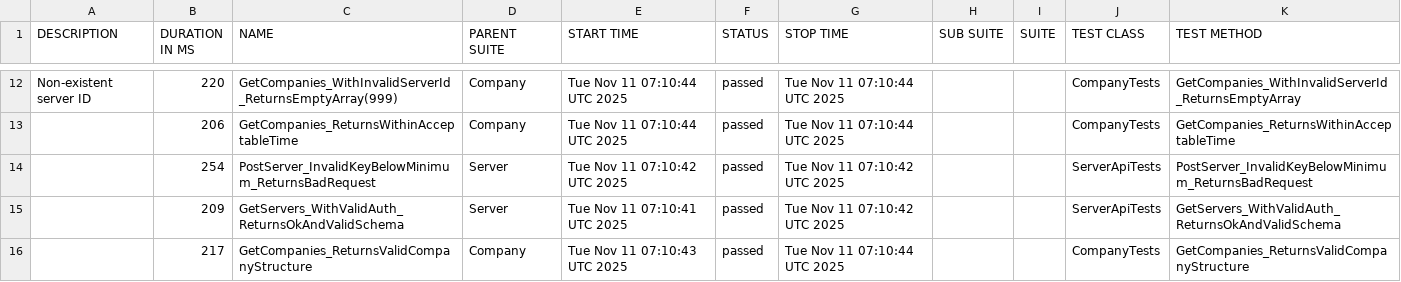
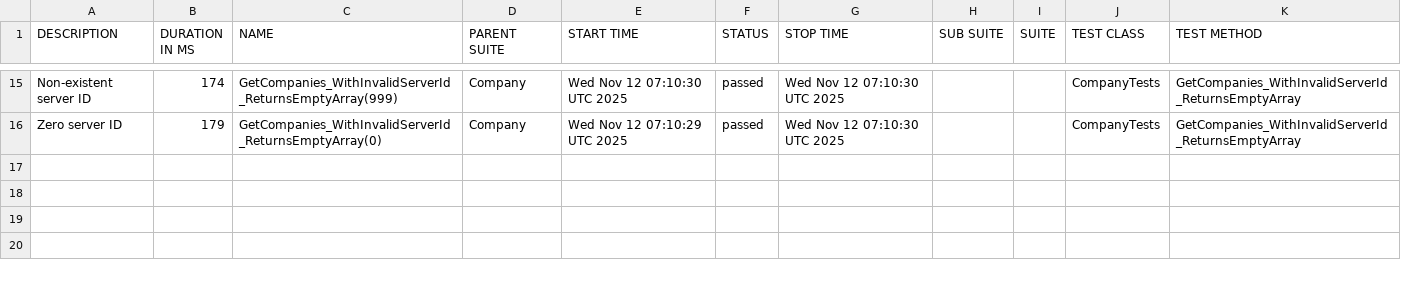
Before and after one commit to effiziente1/API_Testing, a CSV file: data/suites.csv, drawn as a sheet; only a part is shown, gaps mark what is left out; the diff covers the shown part only.

```diff
--- a/data/suites.csv
+++ b/data/suites.csv
@@ -13,6 +15,4 @@
-"Non-existent server ID
-","220","GetCompanies_WithInvalidServerId_ReturnsEmptyArray(999)","Company","Tue Nov 11 07:10:44 UTC 2025","passed","Tue Nov 11 07:10:44 UTC 2025","","","CompanyTests","GetCompanies_WithInvalidServerId_ReturnsEmptyArray"
-"","206","GetCompanies_ReturnsWithinAcceptableTime","Company","Tue Nov 11 07:10:44 UTC 2025","passed","Tue Nov 11 07:10:44 UTC 2025","","","CompanyTests","GetCompanies_ReturnsWithinAcceptableTime"
-"","254","PostServer_InvalidKeyBelowMinimum_ReturnsBadRequest","Server","Tue Nov 11 07:10:42 UTC 2025","passed","Tue Nov 11 07:10:42 UTC 2025","","","ServerApiTests","PostServer_InvalidKeyBelowMinimum_ReturnsBadRequest"
-"","209","GetServers_WithValidAuth_ReturnsOkAndValidSchema","Server","Tue Nov 11 07:10:41 UTC 2025","passed","Tue Nov 11 07:10:42 UTC 2025","","","ServerApiTests","GetServers_WithValidAuth_ReturnsOkAndValidSchema"
-"","217","GetCompanies_ReturnsValidCompanyStructure","Company","Tue Nov 11 07:10:43 UTC 2025","passed","Tue Nov 11 07:10:44 UTC 2025","","","CompanyTests","GetCompanies_ReturnsValidCompanyStructure"
+"Non-existent server ID
+","174","GetCompanies_WithInvalidServerId_ReturnsEmptyArray(999)","Company","Wed Nov 12 07:10:30 UTC 2025","passed","Wed Nov 12 07:10:30 UTC 2025","","","CompanyTests","GetCompanies_WithInvalidServerId_ReturnsEmptyArray"
+"Zero server ID
+","179","GetCompanies_WithInvalidServerId_ReturnsEmptyArray(0)","Company","Wed Nov 12 07:10:29 UTC 2025","passed","Wed Nov 12 07:10:30 UTC 2025","","","CompanyTests","GetCompanies_WithInvalidServerId_ReturnsEmptyArray"
```
Also changed, not shown: 8 added rows, 5 removed rows and 17 edited cells elsewhere in this file, 37 other files.
